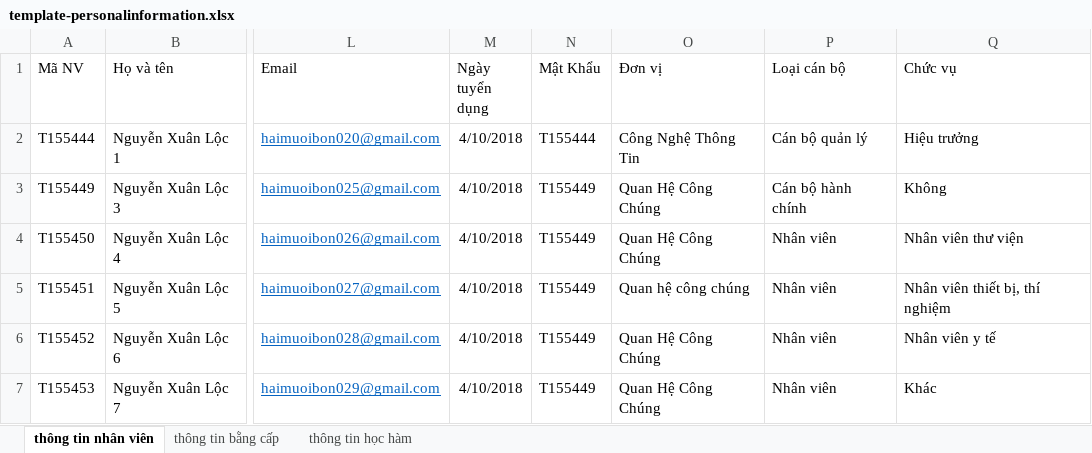
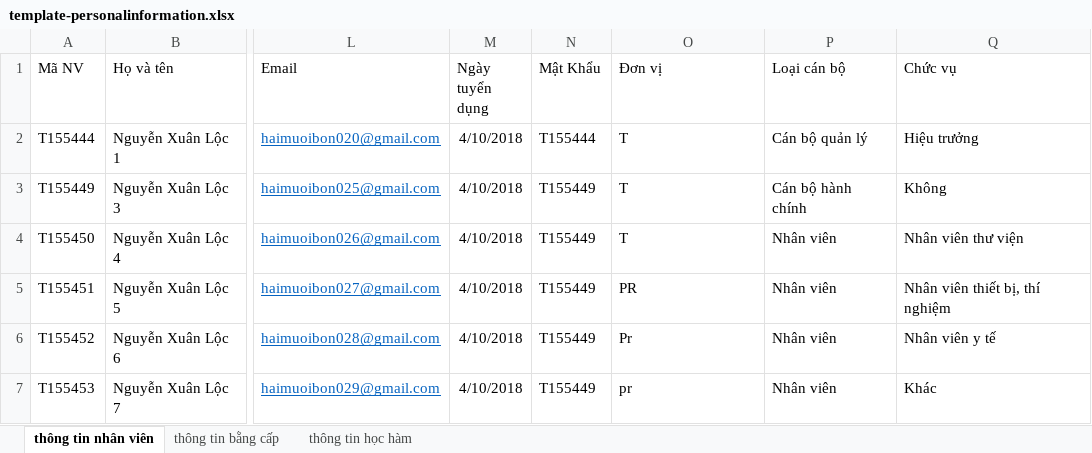
Before and after one commit to locnguyen1842/PortalVLU, an Excel workbook: public/template-personalinformation.xlsx, sheet thông tin nhân viên, drawn as a sheet; only a part is shown, gaps mark what is left out; values as stored, in another font and other column widths than the file's, no borders; the diff names each change by its address in the sheet, - before the commit and + after, or states it on an @@ line.

```diff
--- a/public/template-personalinformation.xlsx (sheet thông tin nhân viên)
+++ b/public/template-personalinformation.xlsx (sheet thông tin nhân viên)
-O2 (Đơn vị): Công Nghệ Thông Tin
+O2 (Đơn vị): T
-O3:O4 (Đơn vị): Quan Hệ Công Chúng
+O3:O4 (Đơn vị): T
-O5 (Đơn vị): Quan hệ công chúng
+O5 (Đơn vị): PR
-O6 (Đơn vị): Quan Hệ Công Chúng
+O6 (Đơn vị): Pr
-O7 (Đơn vị): Quan Hệ Công Chúng
+O7 (Đơn vị): pr
```
Also changed, not shown: 18 other files.
